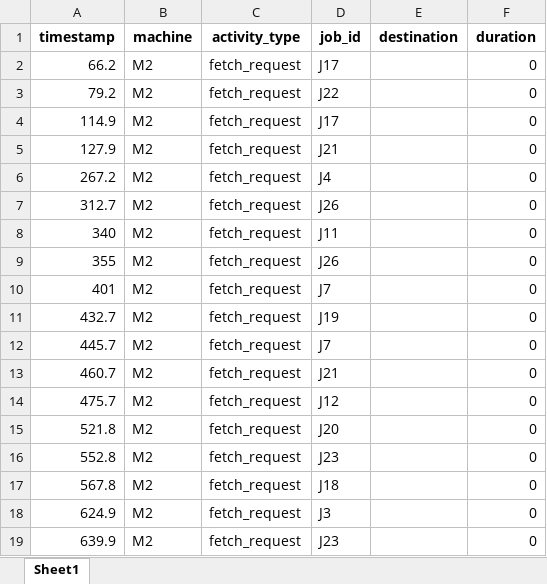
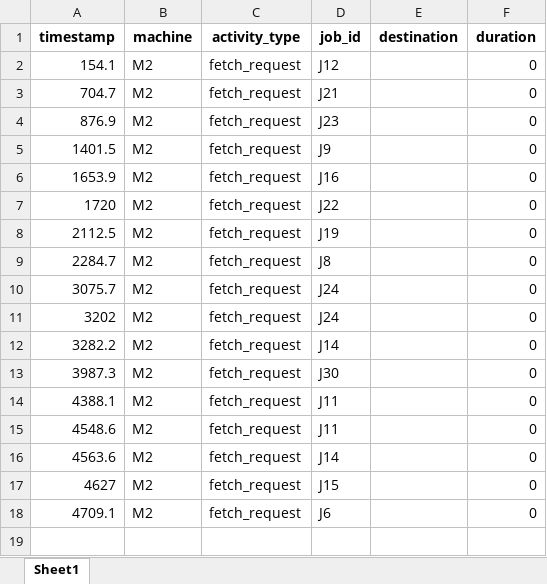
Before and after one commit to CodeHotel/NeuroSymbolicAAS, an Excel workbook: results/agv_logs_M2.xlsx, sheet Sheet1, drawn as a sheet; values as stored, in another font and other column widths than the file's, no borders; removed rows and columns are numbered as before the commit, all else as after; the diff names each change by its address in the sheet, - before the commit and + after, or states it on an @@ line.

```diff
--- a/results/agv_logs_M2.xlsx (sheet Sheet1)
+++ b/results/agv_logs_M2.xlsx (sheet Sheet1)
-A2 (timestamp): 66.2
+A2 (timestamp): 154.1
-D2 (job_id): J17
+D2 (job_id): J12
-row 3: 79.2 | M2 | fetch_request | J22 |  | 0
-row 4: 114.9 | M2 | fetch_request | J17 |  | 0
-A3 (timestamp): 127.9
+A3 (timestamp): 704.7
-A4 (timestamp): 267.2
+A4 (timestamp): 876.9
-D4 (job_id): J4
+D4 (job_id): J23
-A5 (timestamp): 312.7
+A5 (timestamp): 1401.5
-D5 (job_id): J26
+D5 (job_id): J9
-A6 (timestamp): 340
+A6 (timestamp): 1653.9
-D6 (job_id): J11
+D6 (job_id): J16
-A7 (timestamp): 355
+A7 (timestamp): 1720
-D7 (job_id): J26
+D7 (job_id): J22
-row 10: 401 | M2 | fetch_request | J7 |  | 0
-A8 (timestamp): 432.7
+A8 (timestamp): 2112.5
-A9 (timestamp): 445.7
+A9 (timestamp): 2284.7
-D9 (job_id): J7
+D9 (job_id): J8
-A10 (timestamp): 460.7
+A10 (timestamp): 3075.7
-D10 (job_id): J21
+D10 (job_id): J24
-A11 (timestamp): 475.7
+A11 (timestamp): 3202
-D11 (job_id): J12
+D11 (job_id): J24
-A12 (timestamp): 521.8
+A12 (timestamp): 3282.2
-D12 (job_id): J20
+D12 (job_id): J14
-A13 (timestamp): 552.8
+A13 (timestamp): 3987.3
-D13 (job_id): J23
+D13 (job_id): J30
-A14 (timestamp): 567.8
+A14 (timestamp): 4388.1
-D14 (job_id): J18
+D14 (job_id): J11
-A15 (timestamp): 624.9
+A15 (timestamp): 4548.6
-D15 (job_id): J3
+D15 (job_id): J11
+row 16: 4563.6 | M2 | fetch_request | J14 |  | 0
+row 17: 4627 | M2 | fetch_request | J15 |  | 0
-A18 (timestamp): 639.9
+A18 (timestamp): 4709.1
-D18 (job_id): J23
+D18 (job_id): J6
```
Also changed, not shown: results/agv_logs_M1.xlsx, results/trace.xlsx, 12 other files.
